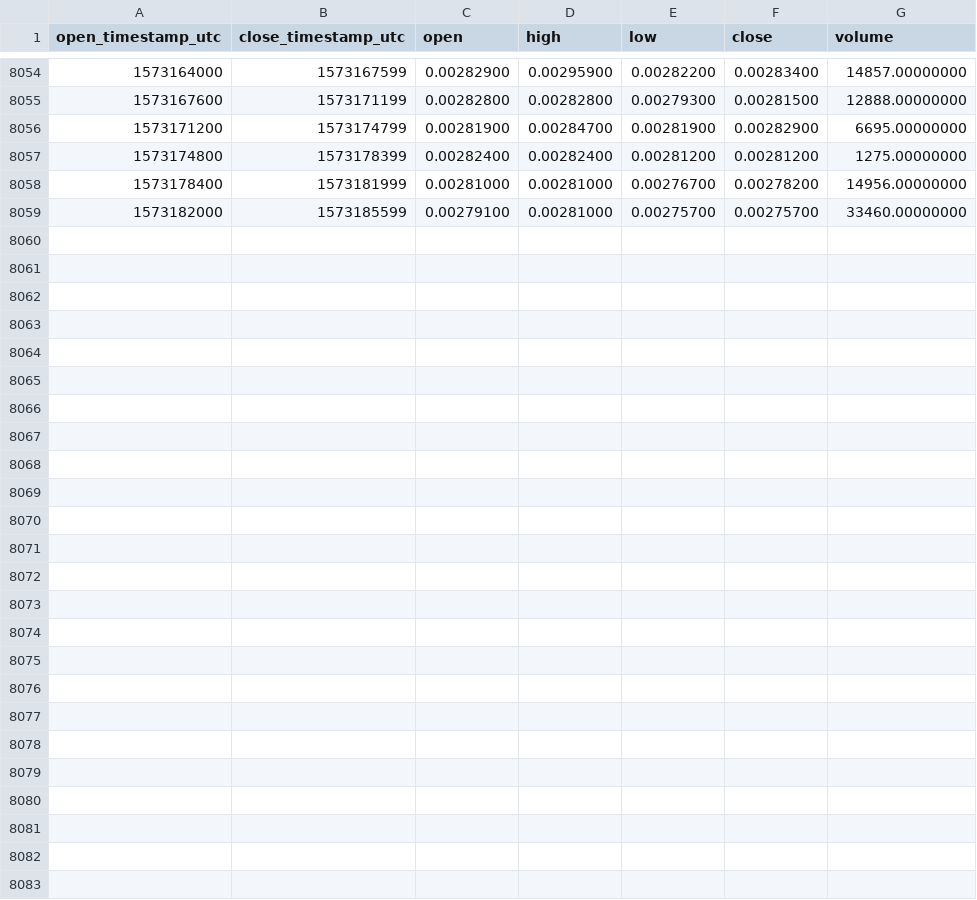
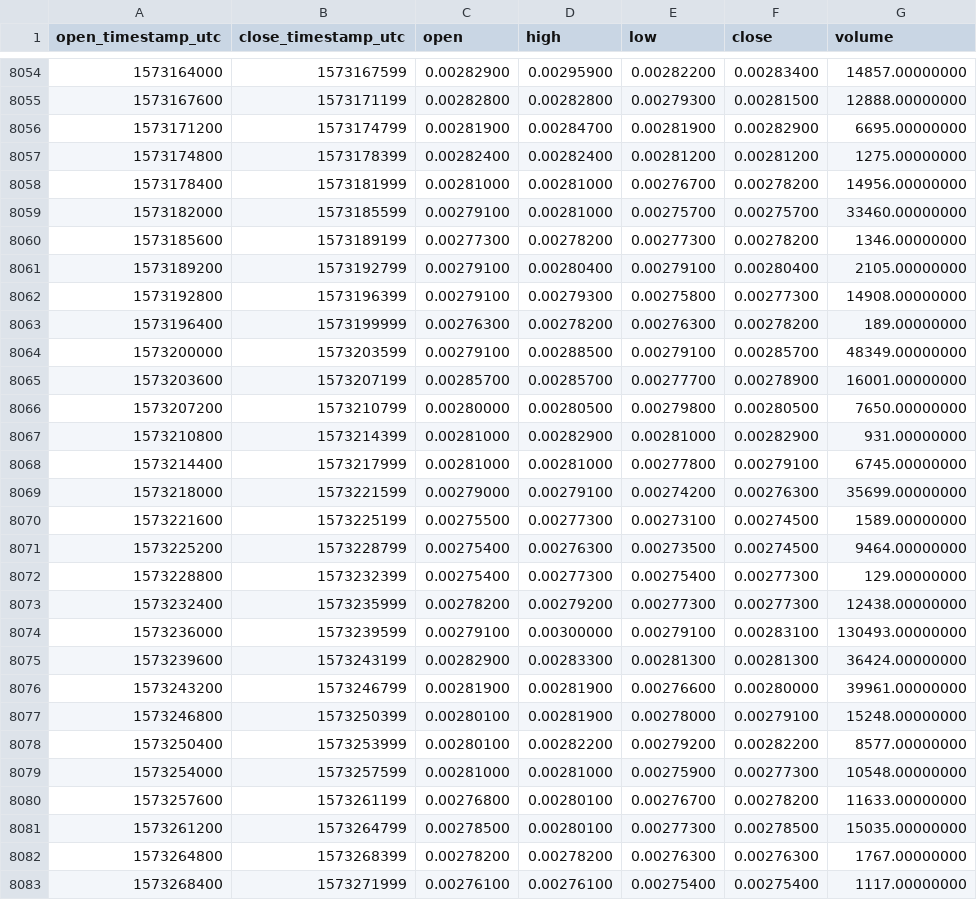
Before and after one commit to cryptobigbro/binance-RENBNB, a CSV file: binance-RENBNB-1h.csv, drawn as a sheet; only a part is shown, gaps mark what is left out; the diff names each change by its address in the sheet, - before the commit and + after, or states it on an @@ line.

Commit message:
Update OHLCV data.

```diff
--- a/binance-RENBNB-1h.csv
+++ b/binance-RENBNB-1h.csv
+row 8060: 1573185600 | 1573189199 | 0.00277300 | 0.00278200 | 0.00277300 | 0.00278200 | 1346.00000000
+row 8061: 1573189200 | 1573192799 | 0.00279100 | 0.00280400 | 0.00279100 | 0.00280400 | 2105.00000000
+row 8062: 1573192800 | 1573196399 | 0.00279100 | 0.00279300 | 0.00275800 | 0.00277300 | 14908.00000000
+row 8063: 1573196400 | 1573199999 | 0.00276300 | 0.00278200 | 0.00276300 | 0.00278200 | 189.00000000
+row 8064: 1573200000 | 1573203599 | 0.00279100 | 0.00288500 | 0.00279100 | 0.00285700 | 48349.00000000
+row 8065: 1573203600 | 1573207199 | 0.00285700 | 0.00285700 | 0.00277700 | 0.00278900 | 16001.00000000
+row 8066: 1573207200 | 1573210799 | 0.00280000 | 0.00280500 | 0.00279800 | 0.00280500 | 7650.00000000
+row 8067: 1573210800 | 1573214399 | 0.00281000 | 0.00282900 | 0.00281000 | 0.00282900 | 931.00000000
+row 8068: 1573214400 | 1573217999 | 0.00281000 | 0.00281000 | 0.00277800 | 0.00279100 | 6745.00000000
+row 8069: 1573218000 | 1573221599 | 0.00279000 | 0.00279100 | 0.00274200 | 0.00276300 | 35699.00000000
+row 8070: 1573221600 | 1573225199 | 0.00275500 | 0.00277300 | 0.00273100 | 0.00274500 | 1589.00000000
+row 8071: 1573225200 | 1573228799 | 0.00275400 | 0.00276300 | 0.00273500 | 0.00274500 | 9464.00000000
+row 8072: 1573228800 | 1573232399 | 0.00275400 | 0.00277300 | 0.00275400 | 0.00277300 | 129.00000000
+row 8073: 1573232400 | 1573235999 | 0.00278200 | 0.00279200 | 0.00277300 | 0.00277300 | 12438.00000000
+row 8074: 1573236000 | 1573239599 | 0.00279100 | 0.00300000 | 0.00279100 | 0.00283100 | 130493.00000000
+row 8075: 1573239600 | 1573243199 | 0.00282900 | 0.00283300 | 0.00281300 | 0.00281300 | 36424.00000000
+row 8076: 1573243200 | 1573246799 | 0.00281900 | 0.00281900 | 0.00276600 | 0.00280000 | 39961.00000000
+row 8077: 1573246800 | 1573250399 | 0.00280100 | 0.00281900 | 0.00278000 | 0.00279100 | 15248.00000000
+row 8078: 1573250400 | 1573253999 | 0.00280100 | 0.00282200 | 0.00279200 | 0.00282200 | 8577.00000000
+row 8079: 1573254000 | 1573257599 | 0.00281000 | 0.00281000 | 0.00275900 | 0.00277300 | 10548.00000000
+row 8080: 1573257600 | 1573261199 | 0.00276800 | 0.00280100 | 0.00276700 | 0.00278200 | 11633.00000000
+row 8081: 1573261200 | 1573264799 | 0.00278500 | 0.00280100 | 0.00277300 | 0.00278500 | 15035.00000000
+row 8082: 1573264800 | 1573268399 | 0.00278200 | 0.00278200 | 0.00276300 | 0.00276300 | 1767.00000000
+row 8083: 1573268400 | 1573271999 | 0.00276100 | 0.00276100 | 0.00275400 | 0.00275400 | 1117.00000000
```
Also changed, not shown: binance-RENBNB-1d.csv.
